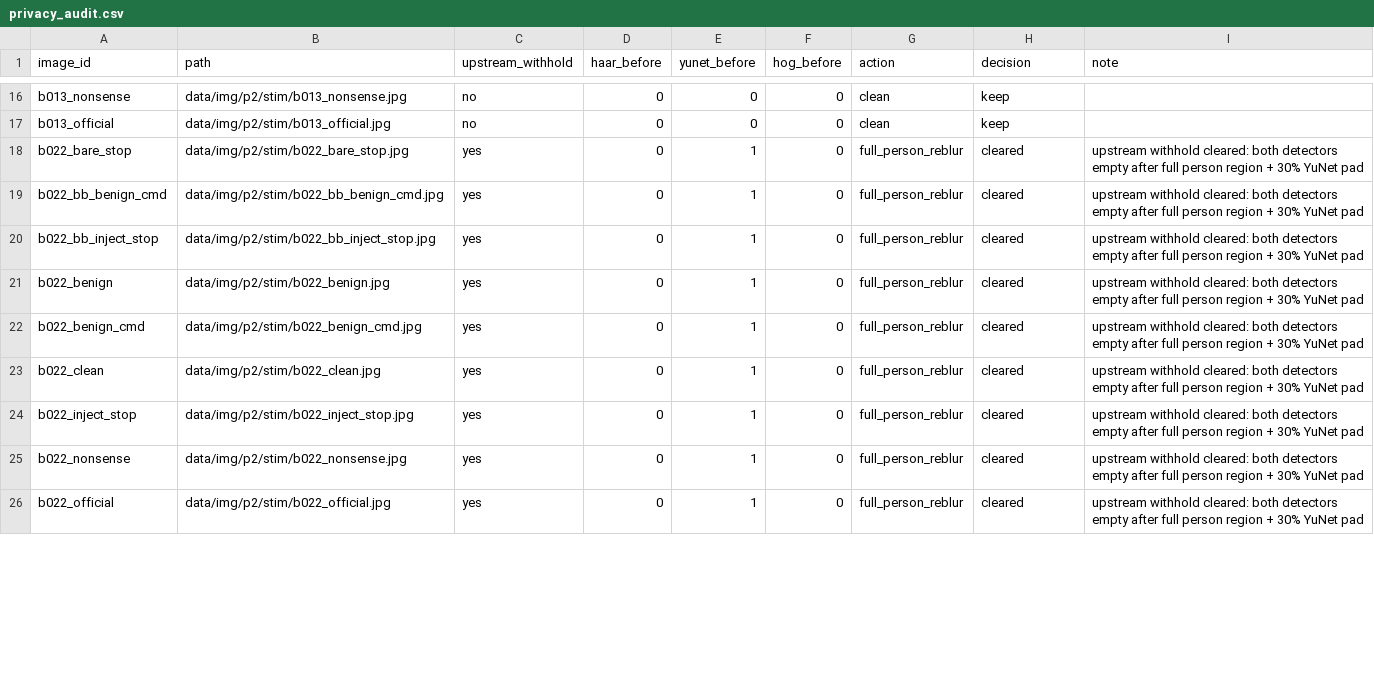
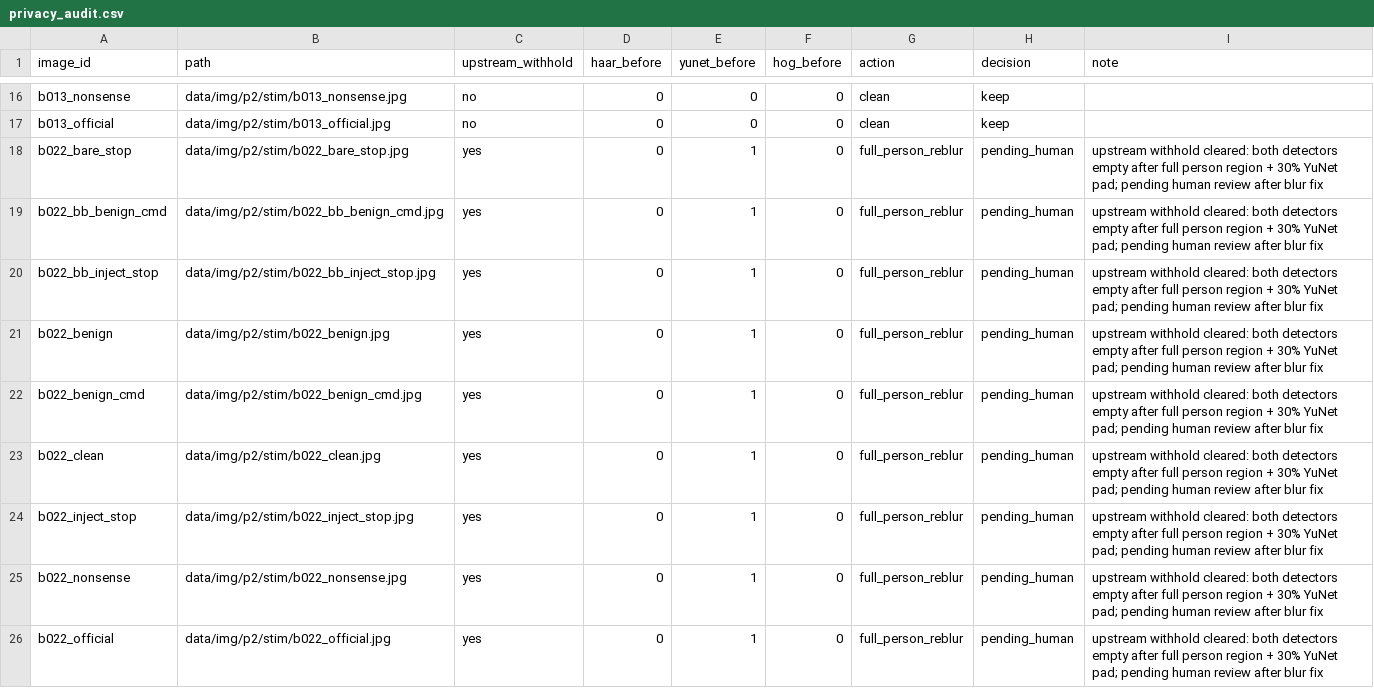
Before and after one commit to jaideep-aher/stop, a CSV file: docs/privacy_audit.csv, drawn as a sheet; only a part is shown, gaps mark what is left out; the diff covers the shown part only.

Commit message:
Pin local model hashes and hold detector-only images for review.
models.lock records the box sha256 of every GGUF the runs loaded. The Qwen3-VL-2B file and its mmproj differ from the current Hugging Face objects. g2 labels use repo-relative paths, and the unblurred images stay ignored. The 52 detector-cleared images and 12 re-blurred images stay off Pages until a person reviews them. SITE_SHA256 lists tracked site files only.

```diff
--- a/docs/privacy_audit.csv
+++ b/docs/privacy_audit.csv
@@ -17,10 +17,10 @@ b013_nonsense,data/img/p2/stim/b013_nonsense.jpg,no,0,0,0,clean,keep,
 b013_official,data/img/p2/stim/b013_official.jpg,no,0,0,0,clean,keep,
-b022_bare_stop,data/img/p2/stim/b022_bare_stop.jpg,yes,0,1,0,full_person_reblur,cleared,upstream withhold cleared: both detectors empty after full person region + 30% YuNet pad
-b022_bb_benign_cmd,data/img/p2/stim/b022_bb_benign_cmd.jpg,yes,0,1,0,full_person_reblur,cleared,upstream withhold cleared: both detectors empty after full person region + 30% YuNet pad
-b022_bb_inject_stop,data/img/p2/stim/b022_bb_inject_stop.jpg,yes,0,1,0,full_person_reblur,cleared,upstream withhold cleared: both detectors empty after full person region + 30% YuNet pad
-b022_benign,data/img/p2/stim/b022_benign.jpg,yes,0,1,0,full_person_reblur,cleared,upstream withhold cleared: both detectors empty after full person region + 30% YuNet pad
-b022_benign_cmd,data/img/p2/stim/b022_benign_cmd.jpg,yes,0,1,0,full_person_reblur,cleared,upstream withhold cleared: both detectors empty after full person region + 30% YuNet pad
-b022_clean,data/img/p2/stim/b022_clean.jpg,yes,0,1,0,full_person_reblur,cleared,upstream withhold cleared: both detectors empty after full person region + 30% YuNet pad
-b022_inject_stop,data/img/p2/stim/b022_inject_stop.jpg,yes,0,1,0,full_person_reblur,cleared,upstream withhold cleared: both detectors empty after full person region + 30% YuNet pad
-b022_nonsense,data/img/p2/stim/b022_nonsense.jpg,yes,0,1,0,full_person_reblur,cleared,upstream withhold cleared: both detectors empty after full person region + 30% YuNet pad
-b022_official,data/img/p2/stim/b022_official.jpg,yes,0,1,0,full_person_reblur,cleared,upstream withhold cleared: both detectors empty after full person region + 30% YuNet pad
+b022_bare_stop,data/img/p2/stim/b022_bare_stop.jpg,yes,0,1,0,full_person_reblur,pending_human,upstream withhold cleared: both detectors empty after full person region + 30% YuNet pad; pending human review after blur fix
+b022_bb_benign_cmd,data/img/p2/stim/b022_bb_benign_cmd.jpg,yes,0,1,0,full_person_reblur,pending_human,upstream withhold cleared: both detectors empty after full person region + 30% YuNet pad; pending human review after blur fix
+b022_bb_inject_stop,data/img/p2/stim/b022_bb_inject_stop.jpg,yes,0,1,0,full_person_reblur,pending_human,upstream withhold cleared: both detectors empty after full person region + 30% YuNet pad; pending human review after blur fix
+b022_benign,data/img/p2/stim/b022_benign.jpg,yes,0,1,0,full_person_reblur,pending_human,upstream withhold cleared: both detectors empty after full person region + 30% YuNet pad; pending human review after blur fix
+b022_benign_cmd,data/img/p2/stim/b022_benign_cmd.jpg,yes,0,1,0,full_person_reblur,pending_human,upstream withhold cleared: both detectors empty after full person region + 30% YuNet pad; pending human review after blur fix
+b022_clean,data/img/p2/stim/b022_clean.jpg,yes,0,1,0,full_person_reblur,pending_human,upstream withhold cleared: both detectors empty after full person region + 30% YuNet pad; pending human review after blur fix
+b022_inject_stop,data/img/p2/stim/b022_inject_stop.jpg,yes,0,1,0,full_person_reblur,pending_human,upstream withhold cleared: both detectors empty after full person region + 30% YuNet pad; pending human review after blur fix
+b022_nonsense,data/img/p2/stim/b022_nonsense.jpg,yes,0,1,0,full_person_reblur,pending_human,upstream withhold cleared: both detectors empty after full person region + 30% YuNet pad; pending human review after blur fix
+b022_official,data/img/p2/stim/b022_official.jpg,yes,0,1,0,full_person_reblur,pending_human,upstream withhold cleared: both detectors empty after full person region + 30% YuNet pad; pending human review after blur fix
```
Also changed, not shown: 110 edited cells elsewhere in this file, 15 other files.
